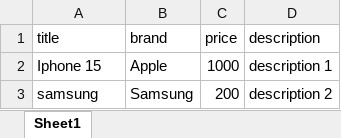
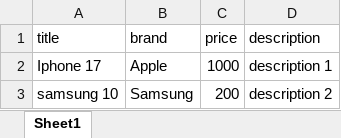
Before and after one commit to NguyenThuanDev/ecommerce, an Excel workbook: server/uploads/data.xlsx, sheet Sheet1, drawn as a sheet; values as stored, in another font and other column widths than the file's, no borders; the diff names each change by its address in the sheet, - before the commit and + after, or states it on an @@ line.

```diff
--- a/server/uploads/data.xlsx (sheet Sheet1)
+++ b/server/uploads/data.xlsx (sheet Sheet1)
-A2 (title): Iphone 15
+A2 (title): Iphone 17
-A3 (title): samsung
+A3 (title): samsung 10
```
Also changed, not shown: 11 other files.
